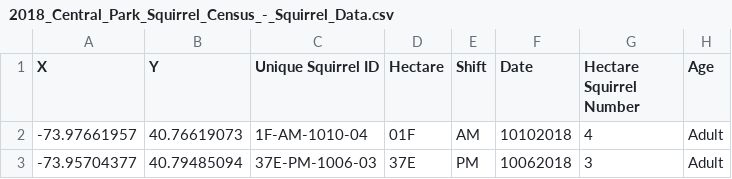
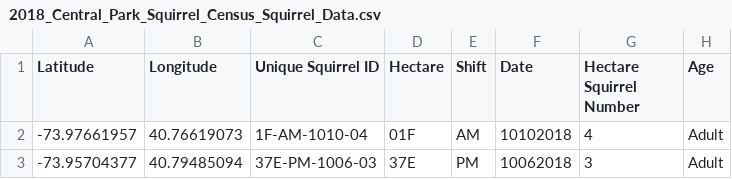
Before and after one commit to YifanXia0623/squirrel-project, a CSV file: 2018_Central_Park_Squirrel_Census_Squirrel_Data.csv (was 2018_Central_Park_Squirrel_Census_-_Squirrel_Data.csv), drawn as a sheet; only a part is shown; the diff names each change by its address in the sheet, - before the commit and + after, or states it on an @@ line.

```diff
--- a/2018_Central_Park_Squirrel_Census_-_Squirrel_Data.csv
+++ b/2018_Central_Park_Squirrel_Census_Squirrel_Data.csv
-A1: X
+A1: Latitude
-B1: Y
+B1: Longitude
```
Also changed, not shown: 12 other files.
